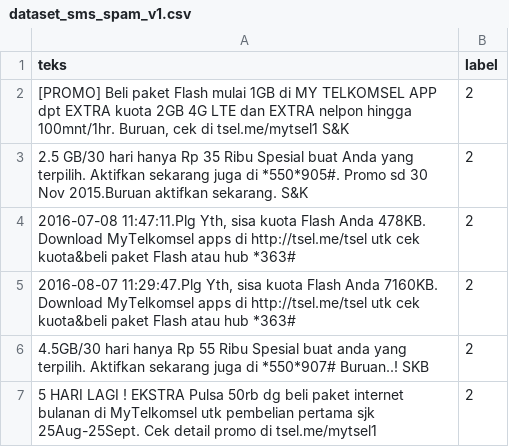
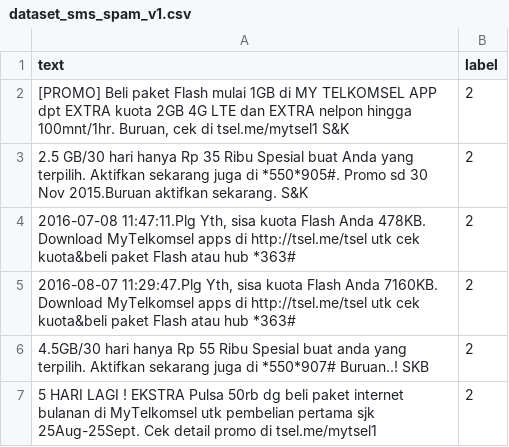
Before and after one commit to toosakarin1412/dataset, a CSV file: dataset_sms_spam_v1.csv, drawn as a sheet; only a part is shown.

Commit message:
fix: column name

```diff
--- a/dataset_sms_spam_v1.csv
+++ b/dataset_sms_spam_v1.csv
@@ -1,2 +1,2 @@
-teks,label
+text,label
 "[PROMO] Beli paket Flash mulai 1GB di MY TELKOMSEL APP dpt EXTRA kuota 2GB 4G LTE dan EXTRA nelpon hingga 100mnt/1hr. Buruan, cek  di tsel.me/mytsel1 S&K",2
```
